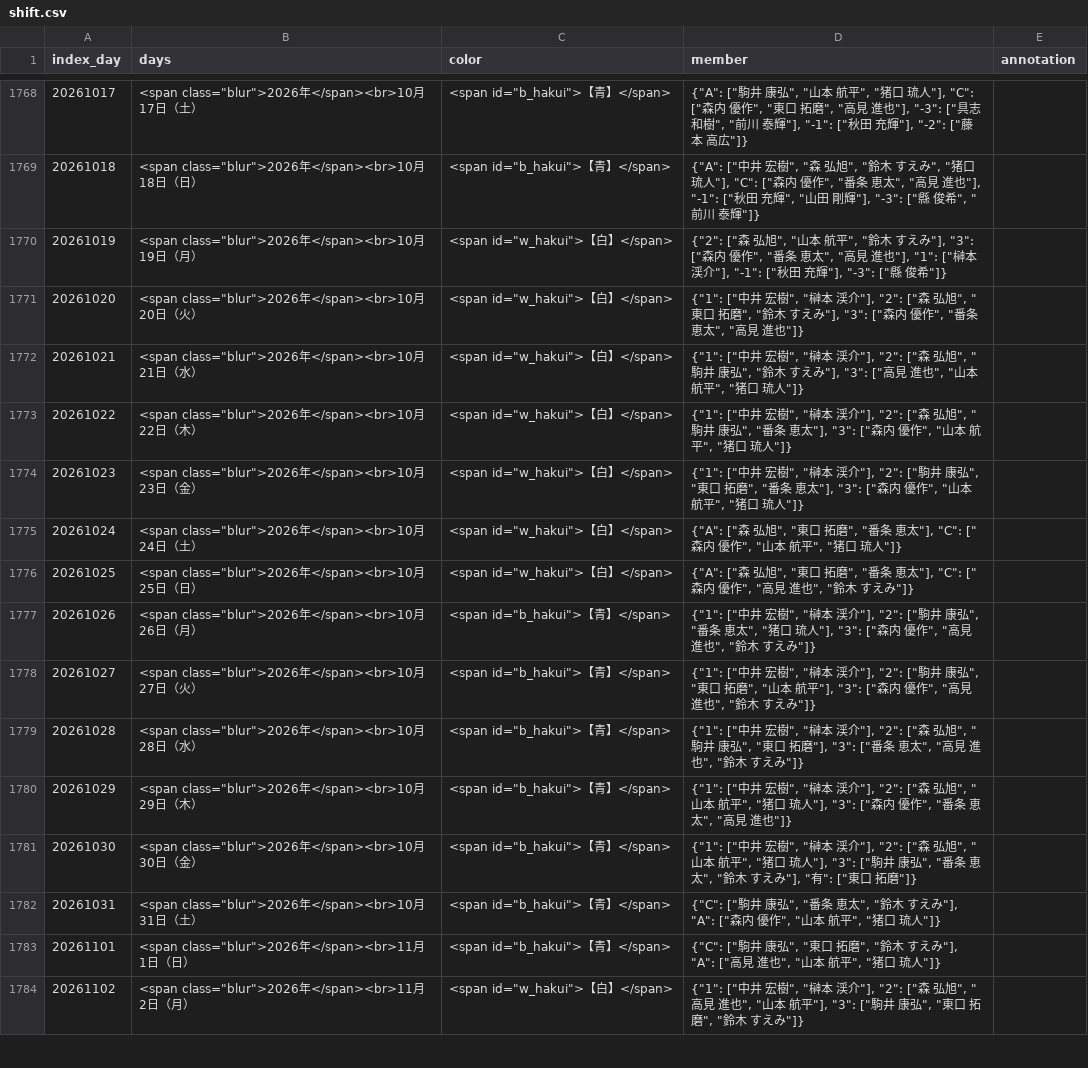
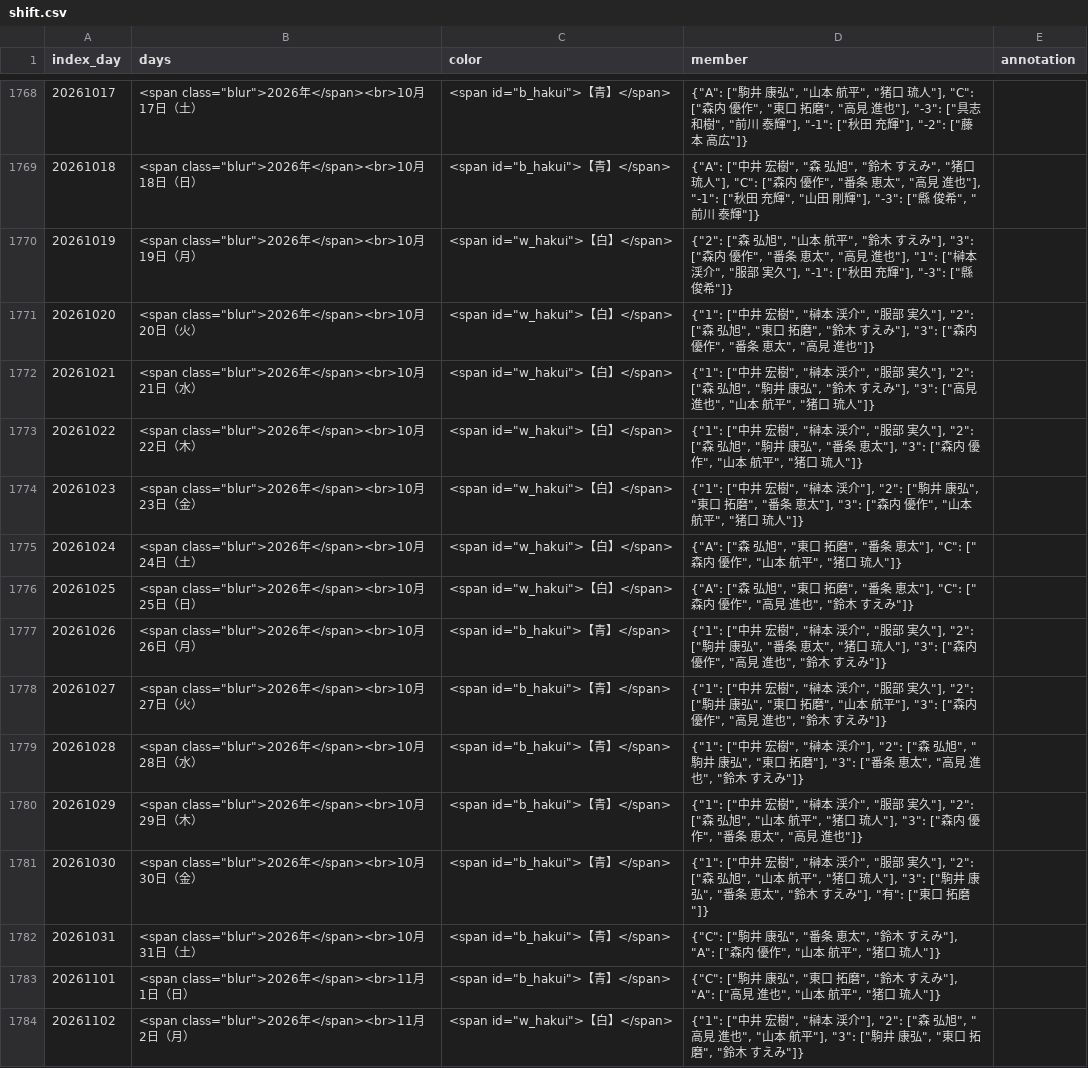
Before and after one commit to enchantnora/api, a CSV file: shift/shift.csv, drawn as a sheet; only a part is shown, gaps mark what is left out; the diff covers the shown part only.

```diff
--- a/shift/shift.csv
+++ b/shift/shift.csv
@@ -1769,6 +1769,6 @@ index_day,days,color,member,annotation
 20261018,"<span class=""blur"">2026年</span><br>10月 18日（日）"," <span id=""b_hakui"">【青】</span>","{""A"": [""中井　宏樹"", ""森　弘旭"", ""鈴木　すえみ"", ""猪口　琉人""], ""C"": [""森内　優作"", ""番条　恵太"", ""高見　進也""], ""-1"": [""秋田　充輝"", ""山田　剛輝""], ""-3"": [""縣　俊希"", ""前川　泰輝""]}",
-20261019,"<span class=""blur"">2026年</span><br>10月 19日（月）"," <span id=""w_hakui"">【白】</span>","{""2"": [""森　弘旭"", ""山本　航平"", ""鈴木　すえみ""], ""3"": [""森内　優作"", ""番条　恵太"", ""高見　進也""], ""1"": [""榊本　渓介""], ""-1"": [""秋田　充輝""], ""-3"": [""縣　俊希""]}",
-20261020,"<span class=""blur"">2026年</span><br>10月 20日（火）"," <span id=""w_hakui"">【白】</span>","{""1"": [""中井　宏樹"", ""榊本　渓介""], ""2"": [""森　弘旭"", ""東口　拓磨"", ""鈴木　すえみ""], ""3"": [""森内　優作"", ""番条　恵太"", ""高見　進也""]}",
-20261021,"<span class=""blur"">2026年</span><br>10月 21日（水）"," <span id=""w_hakui"">【白】</span>","{""1"": [""中井　宏樹"", ""榊本　渓介""], ""2"": [""森　弘旭"", ""駒井　康弘"", ""鈴木　すえみ""], ""3"": [""高見　進也"", ""山本　航平"", ""猪口　琉人""]}",
-20261022,"<span class=""blur"">2026年</span><br>10月 22日（木）"," <span id=""w_hakui"">【白】</span>","{""1"": [""中井　宏樹"", ""榊本　渓介""], ""2"": [""森　弘旭"", ""駒井　康弘"", ""番条　恵太""], ""3"": [""森内　優作"", ""山本　航平"", ""猪口　琉人""]}",
+20261019,"<span class=""blur"">2026年</span><br>10月 19日（月）"," <span id=""w_hakui"">【白】</span>","{""2"": [""森　弘旭"", ""山本　航平"", ""鈴木　すえみ""], ""3"": [""森内　優作"", ""番条　恵太"", ""高見　進也""], ""1"": [""榊本　渓介"", ""服部　実久""], ""-1"": [""秋田　充輝""], ""-3"": [""縣　俊希""]}",
+20261020,"<span class=""blur"">2026年</span><br>10月 20日（火）"," <span id=""w_hakui"">【白】</span>","{""1"": [""中井　宏樹"", ""榊本　渓介"", ""服部　実久""], ""2"": [""森　弘旭"", ""東口　拓磨"", ""鈴木　すえみ""], ""3"": [""森内　優作"", ""番条　恵太"", ""高見　進也""]}",
+20261021,"<span class=""blur"">2026年</span><br>10月 21日（水）"," <span id=""w_hakui"">【白】</span>","{""1"": [""中井　宏樹"", ""榊本　渓介"", ""服部　実久""], ""2"": [""森　弘旭"", ""駒井　康弘"", ""鈴木　すえみ""], ""3"": [""高見　進也"", ""山本　航平"", ""猪口　琉人""]}",
+20261022,"<span class=""blur"">2026年</span><br>10月 22日（木）"," <span id=""w_hakui"">【白】</span>","{""1"": [""中井　宏樹"", ""榊本　渓介"", ""服部　実久""], ""2"": [""森　弘旭"", ""駒井　康弘"", ""番条　恵太""], ""3"": [""森内　優作"", ""山本　航平"", ""猪口　琉人""]}",
 20261023,"<span class=""blur"">2026年</span><br>10月 23日（金）"," <span id=""w_hakui"">【白】</span>","{""1"": [""中井　宏樹"", ""榊本　渓介""], ""2"": [""駒井　康弘"", ""東口　拓磨"", ""番条　恵太""], ""3"": [""森内　優作"", ""山本　航平"", ""猪口　琉人""]}",
@@ -1776,7 +1776,7 @@ index_day,days,color,member,annotation
 20261025,"<span class=""blur"">2026年</span><br>10月 25日（日）"," <span id=""w_hakui"">【白】</span>","{""A"": [""森　弘旭"", ""東口　拓磨"", ""番条　恵太""], ""C"": [""森内　優作"", ""高見　進也"", ""鈴木　すえみ""]}",
-20261026,"<span class=""blur"">2026年</span><br>10月 26日（月）"," <span id=""b_hakui"">【青】</span>","{""1"": [""中井　宏樹"", ""榊本　渓介""], ""2"": [""駒井　康弘"", ""番条　恵太"", ""猪口　琉人""], ""3"": [""森内　優作"", ""高見　進也"", ""鈴木　すえみ""]}",
-20261027,"<span class=""blur"">2026年</span><br>10月 27日（火）"," <span id=""b_hakui"">【青】</span>","{""1"": [""中井　宏樹"", ""榊本　渓介""], ""2"": [""駒井　康弘"", ""東口　拓磨"", ""山本　航平""], ""3"": [""森内　優作"", ""高見　進也"", ""鈴木　すえみ""]}",
+20261026,"<span class=""blur"">2026年</span><br>10月 26日（月）"," <span id=""b_hakui"">【青】</span>","{""1"": [""中井　宏樹"", ""榊本　渓介"", ""服部　実久""], ""2"": [""駒井　康弘"", ""番条　恵太"", ""猪口　琉人""], ""3"": [""森内　優作"", ""高見　進也"", ""鈴木　すえみ""]}",
+20261027,"<span class=""blur"">2026年</span><br>10月 27日（火）"," <span id=""b_hakui"">【青】</span>","{""1"": [""中井　宏樹"", ""榊本　渓介"", ""服部　実久""], ""2"": [""駒井　康弘"", ""東口　拓磨"", ""山本　航平""], ""3"": [""森内　優作"", ""高見　進也"", ""鈴木　すえみ""]}",
 20261028,"<span class=""blur"">2026年</span><br>10月 28日（水）"," <span id=""b_hakui"">【青】</span>","{""1"": [""中井　宏樹"", ""榊本　渓介""], ""2"": [""森　弘旭"", ""駒井　康弘"", ""東口　拓磨""], ""3"": [""番条　恵太"", ""高見　進也"", ""鈴木　すえみ""]}",
-20261029,"<span class=""blur"">2026年</span><br>10月 29日（木）"," <span id=""b_hakui"">【青】</span>","{""1"": [""中井　宏樹"", ""榊本　渓介""], ""2"": [""森　弘旭"", ""山本　航平"", ""猪口　琉人""], ""3"": [""森内　優作"", ""番条　恵太"", ""高見　進也""]}",
-20261030,"<span class=""blur"">2026年</span><br>10月 30日（金）"," <span id=""b_hakui"">【青】</span>","{""1"": [""中井　宏樹"", ""榊本　渓介""], ""2"": [""森　弘旭"", ""山本　航平"", ""猪口　琉人""], ""3"": [""駒井　康弘"", ""番条　恵太"", ""鈴木　すえみ""], ""有"": [""東口　拓磨""]}",
+20261029,"<span class=""blur"">2026年</span><br>10月 29日（木）"," <span id=""b_hakui"">【青】</span>","{""1"": [""中井　宏樹"", ""榊本　渓介"", ""服部　実久""], ""2"": [""森　弘旭"", ""山本　航平"", ""猪口　琉人""], ""3"": [""森内　優作"", ""番条　恵太"", ""高見　進也""]}",
+20261030,"<span class=""blur"">2026年</span><br>10月 30日（金）"," <span id=""b_hakui"">【青】</span>","{""1"": [""中井　宏樹"", ""榊本　渓介"", ""服部　実久""], ""2"": [""森　弘旭"", ""山本　航平"", ""猪口　琉人""], ""3"": [""駒井　康弘"", ""番条　恵太"", ""鈴木　すえみ""], ""有"": [""東口　拓磨""]}",
 20261031,"<span class=""blur"">2026年</span><br>10月 31日（土）"," <span id=""b_hakui"">【青】</span>","{""C"": [""駒井　康弘"", ""番条　恵太"", ""鈴木　すえみ""], ""A"": [""森内　優作"", ""山本　航平"", ""猪口　琉人""]}",
```
Also changed, not shown: 7 edited cells elsewhere in this file, csv/file_links.csv, csv/memo.csv, 9 other files.
